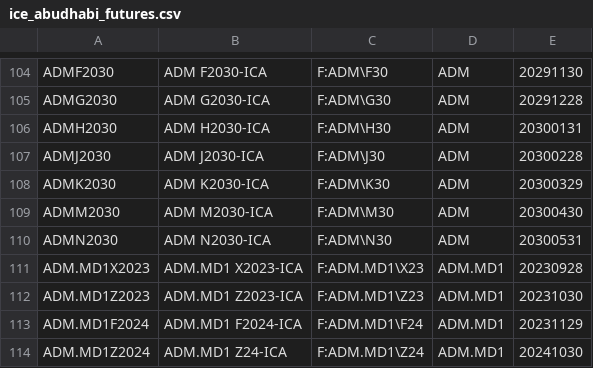
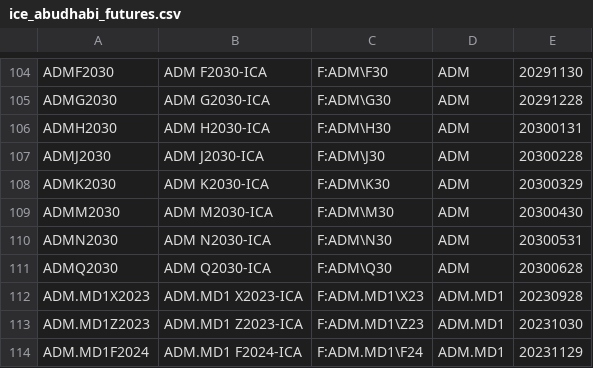
Before and after one commit to tradingview-dev/idc-expchains, a CSV file: expchains/ice_abudhabi_futures.csv, drawn as a sheet; only a part is shown, gaps mark what is left out; the shorter side is filled out with more unchanged rows; the diff names each change by its address in the sheet, - before the commit and + after, or states it on an @@ line.

```diff
--- a/expchains/ice_abudhabi_futures.csv
+++ b/expchains/ice_abudhabi_futures.csv
+row 111: ADMQ2030 | ADM Q2030-ICA | F:ADM\Q30 | ADM | 20300628
```
Also changed, not shown: expchains/cbot_2_globex_futures.csv, expchains/hongkong_2_futures.csv, 6 other files.
